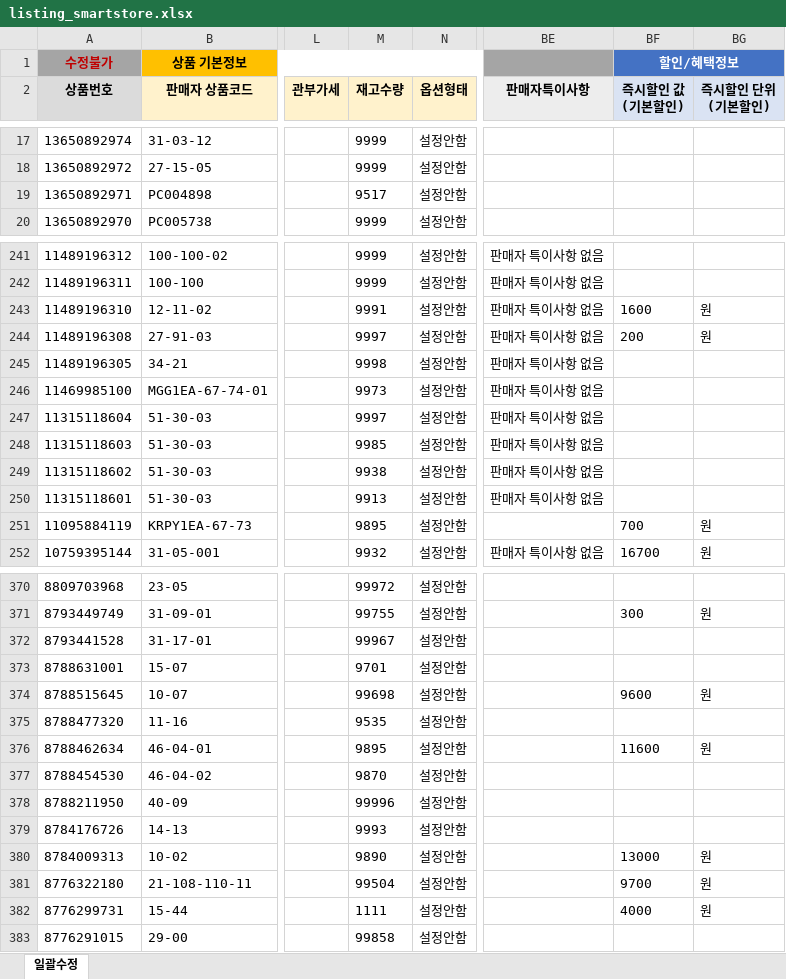
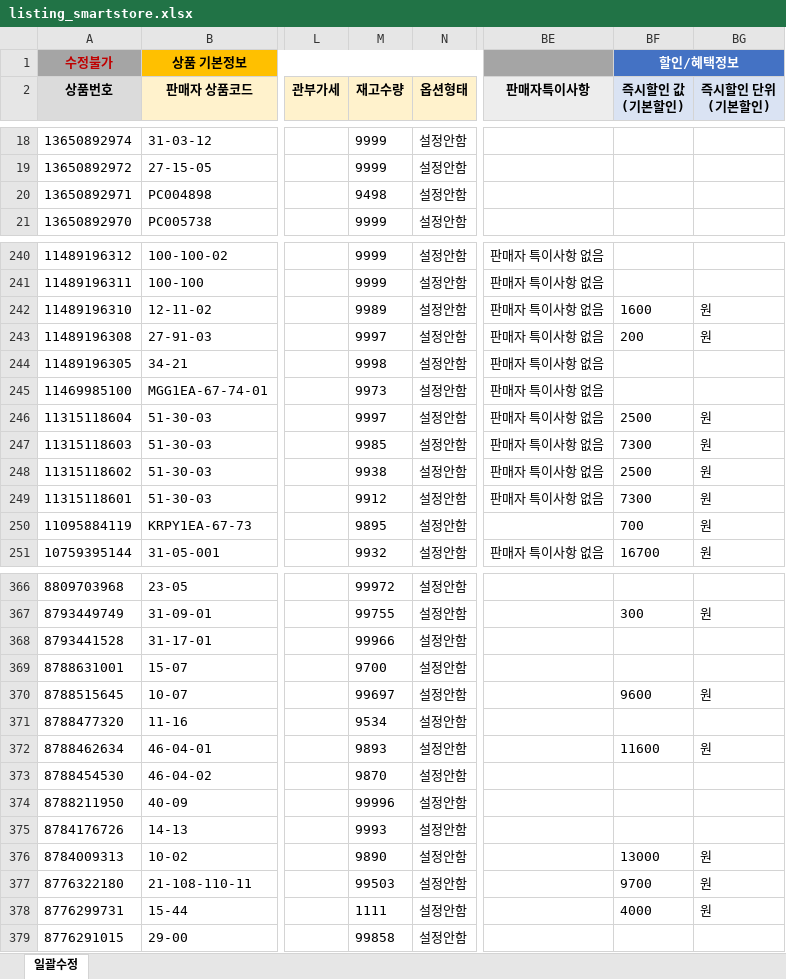
Before and after one commit to OURPROJECTDAO/work-automation-app, an Excel workbook: reference/listing_smartstore.xlsx, sheet 일괄수정, drawn as a sheet; only a part is shown, gaps mark what is left out; values as stored, in another font and other column widths than the file's, no borders; addresses are those after the commit; the diff covers the shown part only; the diff names each change by its address in the sheet, - before the commit and + after, or states it on an @@ line.

```diff
--- a/reference/listing_smartstore.xlsx (sheet 일괄수정)
+++ b/reference/listing_smartstore.xlsx (sheet 일괄수정)
-M20 (재고수량): 9517
+M20 (재고수량): 9498
-M242 (재고수량): 9991
+M242 (재고수량): 9989
-BF246 (즉시할인 값 (기본할인)): (empty)
+BF246 (즉시할인 값 (기본할인)): 2500
-BG246:BG249 (즉시할인 단위 (기본할인)): (empty)
+BG246:BG249 (즉시할인 단위 (기본할인)): 원
-BF247 (즉시할인 값 (기본할인)): (empty)
+BF247 (즉시할인 값 (기본할인)): 7300
-BF248 (즉시할인 값 (기본할인)): (empty)
+BF248 (즉시할인 값 (기본할인)): 2500
-M249 (재고수량): 9913
+M249 (재고수량): 9912
-BF249 (즉시할인 값 (기본할인)): (empty)
+BF249 (즉시할인 값 (기본할인)): 7300
-M368 (재고수량): 99967
+M368 (재고수량): 99966
-M369 (재고수량): 9701
+M369 (재고수량): 9700
-M370 (재고수량): 99698
+M370 (재고수량): 99697
-M371 (재고수량): 9535
+M371 (재고수량): 9534
-M372 (재고수량): 9895
+M372 (재고수량): 9893
-M377 (재고수량): 99504
+M377 (재고수량): 99503
```
Also changed, not shown: 2 added rows, 7 removed rows and 70 edited cells elsewhere in this sheet.
